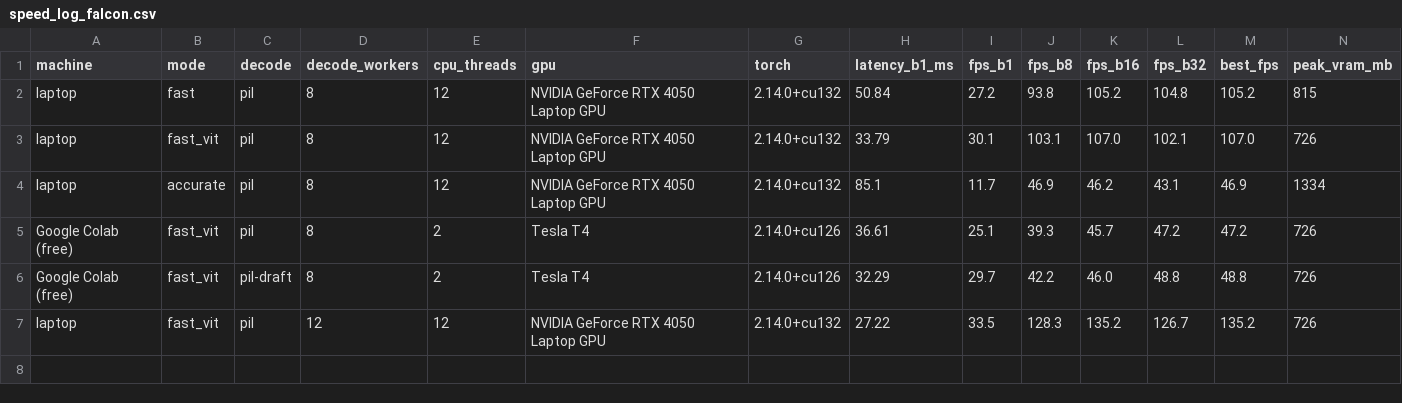
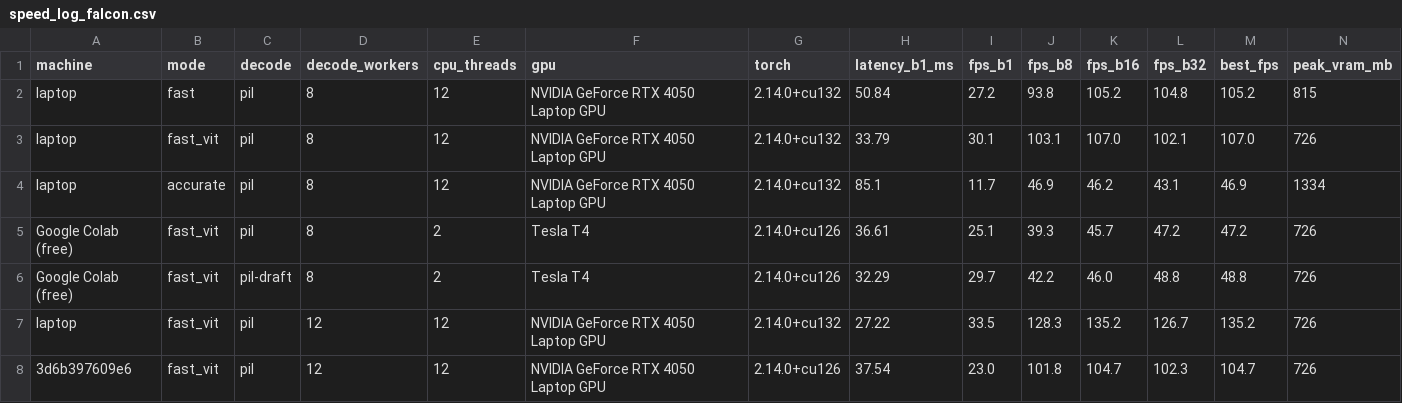
Before and after one commit to leendweikk/falcon-reid, a CSV file: docs/speed_log_falcon.csv, drawn as a sheet; only a part is shown; rows hold the shown columns only; the diff names each change by its address in the sheet, - before the commit and + after, or states it on an @@ line.

Commit message:
Speed log: official-protocol run inside the Docker image (laptop, Docker Desktop/WSL2)

```diff
--- a/docs/speed_log_falcon.csv
+++ b/docs/speed_log_falcon.csv
+row 8: 3d6b397609e6 | fast_vit | pil | 12 | 12 | NVIDIA GeForce RTX 4050 Laptop GPU | 2.14.0+cu126 | 37.54 | 23.0 | 101.8 | 104.7 | 102.3 | 104.7 | 726
```
